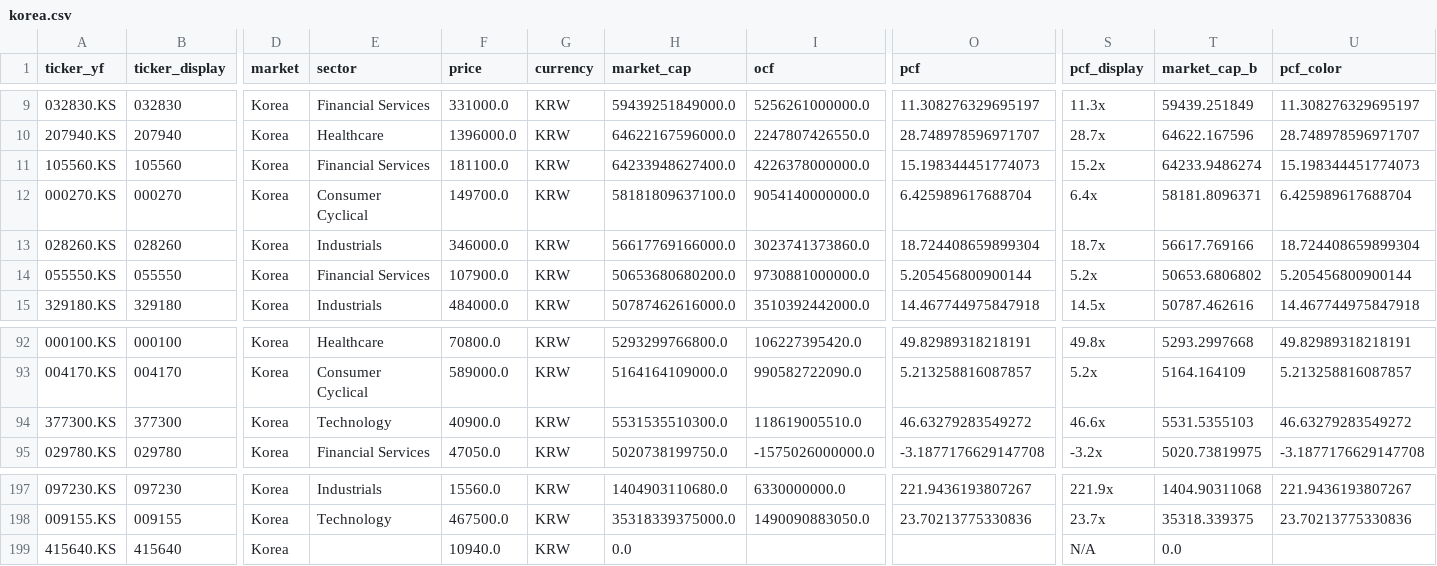
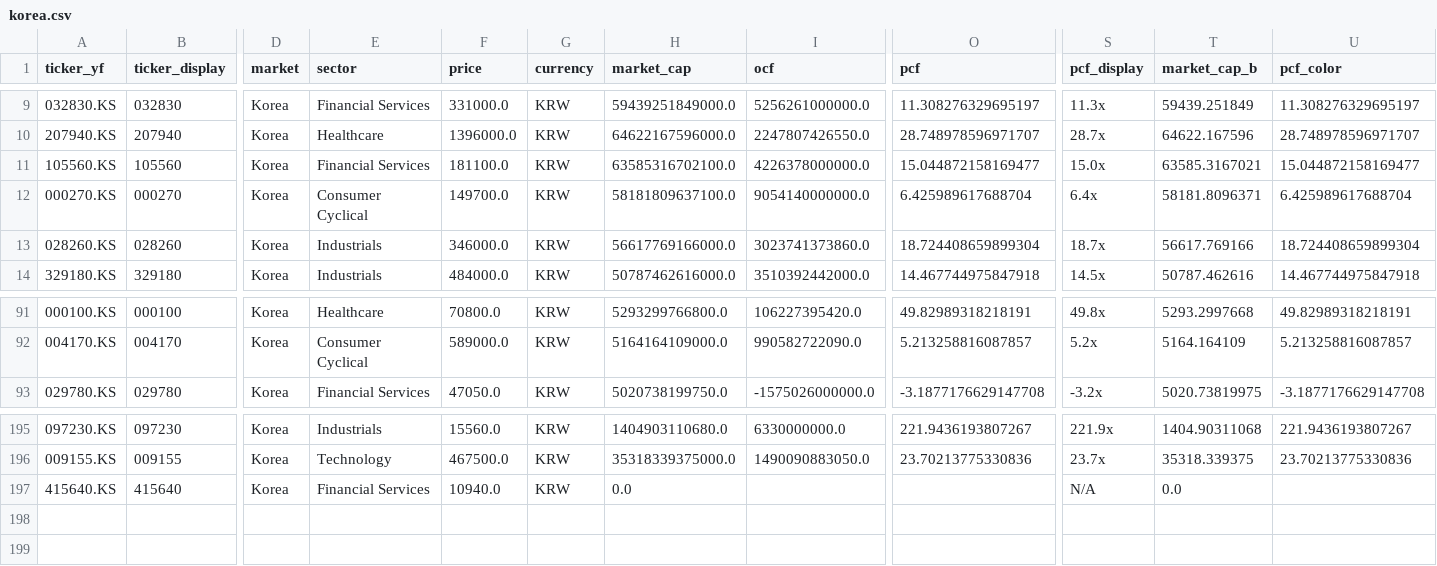
Before and after one commit to hyoseok88/g-valuemap, a CSV file: seeds/korea.csv, drawn as a sheet; only a part is shown, gaps mark what is left out; removed rows and columns are numbered as before the commit, all else as after; rows hold the shown columns only; the diff names each change by its address in the sheet, - before the commit and + after, or states it on an @@ line.

```diff
--- a/seeds/korea.csv
+++ b/seeds/korea.csv
-H11 (market_cap): 64233948627400.0
+H11 (market_cap): 63585316702100.0
-O11 (pcf): 15.198344451774073
+O11 (pcf): 15.044872158169477
-S11 (pcf_display): 15.2x
+S11 (pcf_display): 15.0x
-T11 (market_cap_b): 64233.9486274
+T11 (market_cap_b): 63585.3167021
-U11 (pcf_color): 15.198344451774073
+U11 (pcf_color): 15.044872158169477
-row 14: 055550.KS | 055550 | Korea | Financial Services | 107900.0 | KRW | 50653680680200.0 | 9730881000000.0 | 5.205456800900144 | 5.2x | 50653.6806802 | 5.205456800900144
-row 94: 377300.KS | 377300 | Korea | Technology | 40900.0 | KRW | 5531535510300.0 | 118619005510.0 | 46.63279283549272 | 46.6x | 5531.5355103 | 46.63279283549272
-E197 (sector): (empty)
+E197 (sector): Financial Services
```
Also changed, not shown: seeds/usa.csv.
